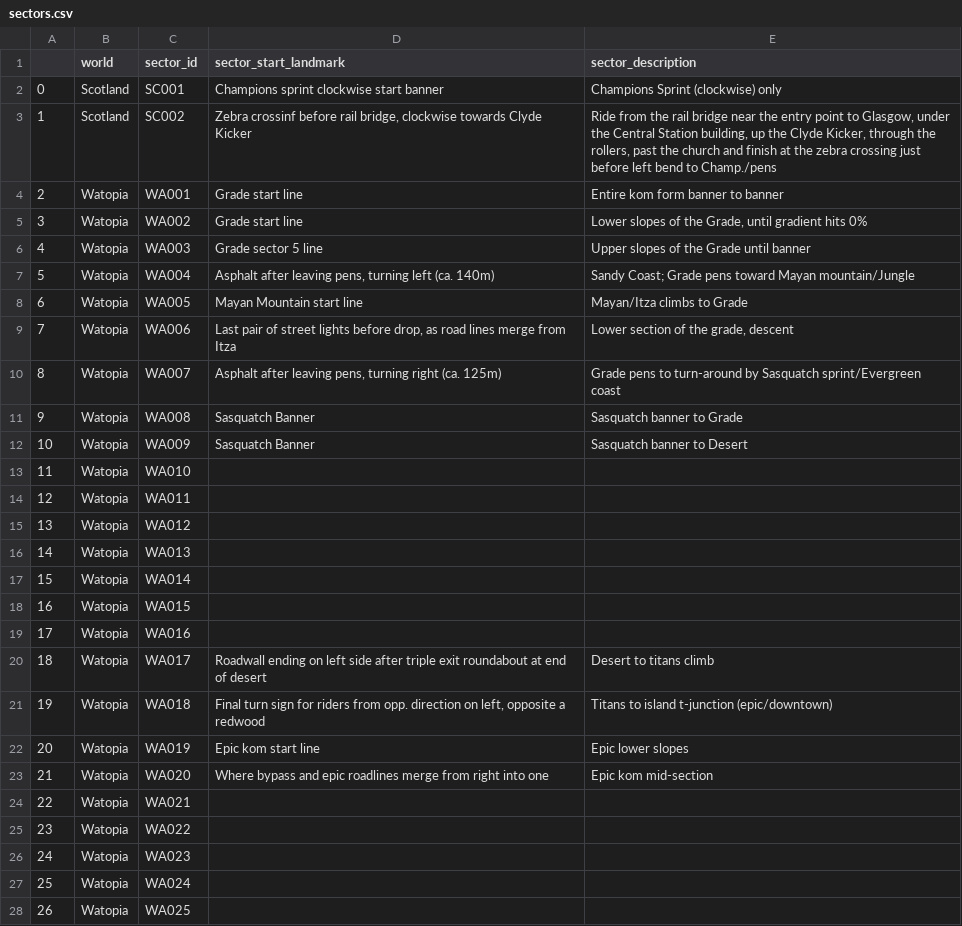
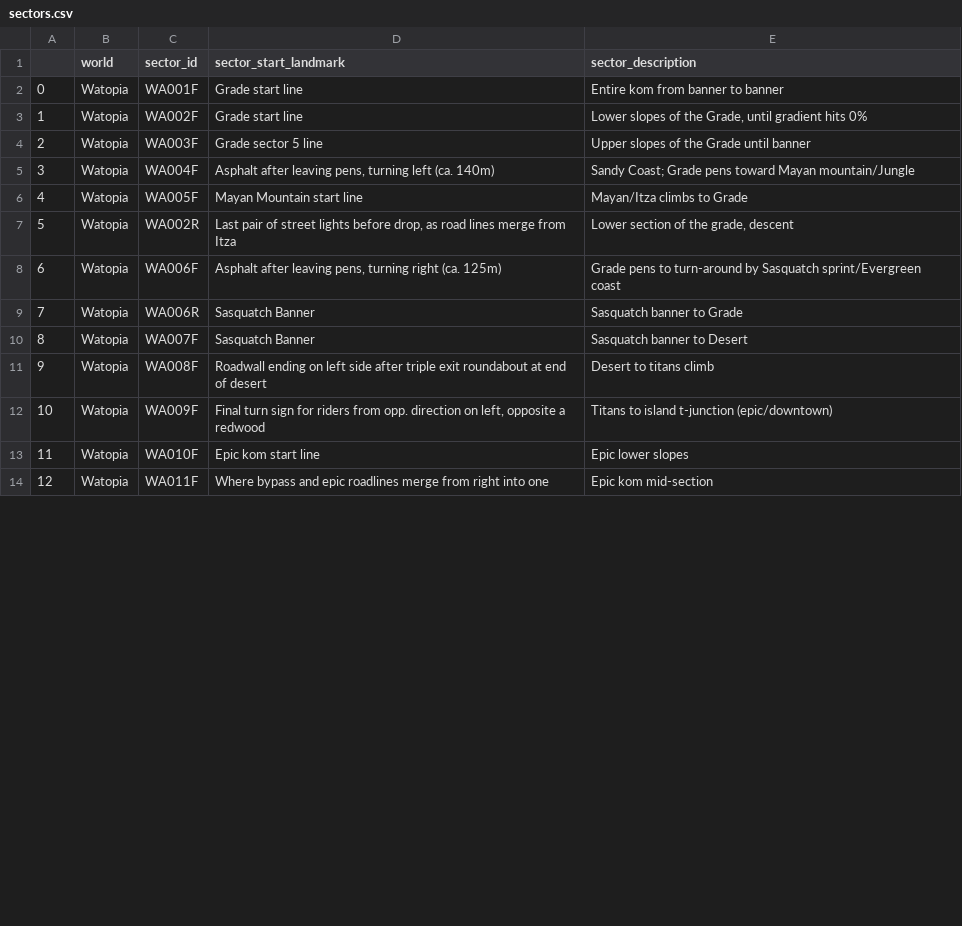
Before and after one commit to robgriffin247/route_viewer, a CSV file: data/sectors.csv, drawn as a sheet; only a part is shown; removed rows and columns are numbered as before the commit, all else as after; the diff covers the shown part only; the diff names each change by its address in the sheet, - before the commit and + after, or states it on an @@ line.

Commit message:
new sector

```diff
--- a/data/sectors.csv
+++ b/data/sectors.csv
-row 2: 0 | Scotland | SC001 | Champions sprint clockwise start banner | Champions Sprint (clockwise) only
-row 3: 1 | Scotland | SC002 | Zebra crossinf before rail bridge, clockwise towards Clyde Kicker | Ride from the rail bridge near the entry point to Glasgow, under the Central Station building, up the Clyde Kicker, through the rollers, past the church and finish at the zebra crossing just before left bend to Champ./pens
@@ column A renumbered between rows 2 and 17 @@
-C2 (sector_id): WA001
+C2 (sector_id): WA001F
-E2 (sector_description): Entire kom form banner to banner
+E2 (sector_description): Entire kom from banner to banner
-C3 (sector_id): WA002
+C3 (sector_id): WA002F
-C4 (sector_id): WA003
+C4 (sector_id): WA003F
-C5 (sector_id): WA004
+C5 (sector_id): WA004F
-C6 (sector_id): WA005
+C6 (sector_id): WA005F
-C7 (sector_id): WA006
+C7 (sector_id): WA002R
-C8 (sector_id): WA007
+C8 (sector_id): WA006F
-C9 (sector_id): WA008
+C9 (sector_id): WA006R
-C10 (sector_id): WA009
+C10 (sector_id): WA007F
-row 13: 11 | Watopia | WA010
-row 14: 12 | Watopia | WA011
-row 15: 13 | Watopia | WA012
-row 16: 14 | Watopia | WA013
-row 17: 15 | Watopia | WA014
-row 18: 16 | Watopia | WA015
-row 19: 17 | Watopia | WA016
-C11 (sector_id): WA017
+C11 (sector_id): WA008F
-C12 (sector_id): WA018
+C12 (sector_id): WA009F
-C13 (sector_id): WA019
+C13 (sector_id): WA010F
-C14 (sector_id): WA020
+C14 (sector_id): WA011F
-row 24: 22 | Watopia | WA021
-row 25: 23 | Watopia | WA022
-row 26: 24 | Watopia | WA023
-row 27: 25 | Watopia | WA024
-row 28: 26 | Watopia | WA025
```
Also changed, not shown: 3 removed rows and 3 edited cells elsewhere in this file, data/route_sectors.csv, data/sector_descriptions.csv, 4 other files.
